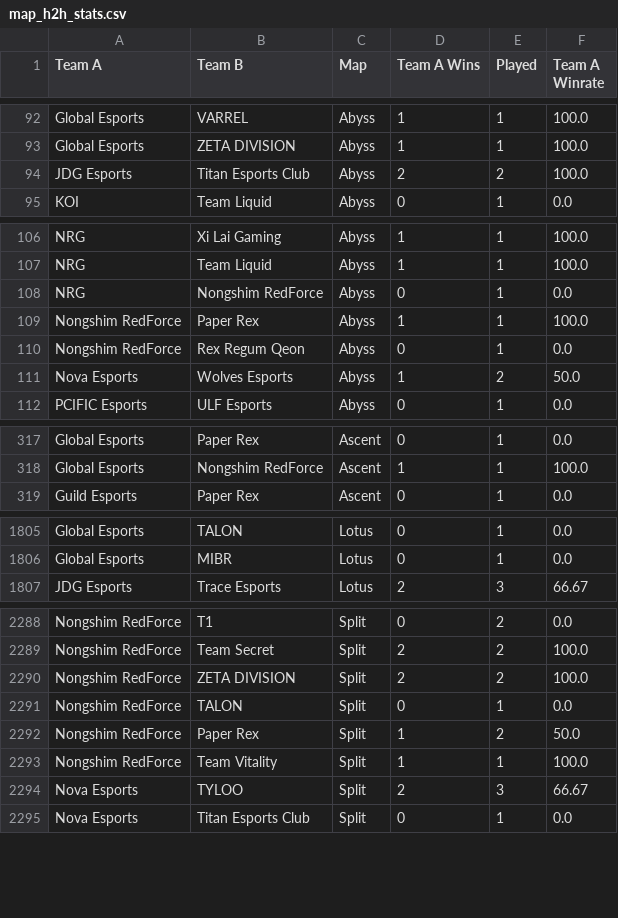
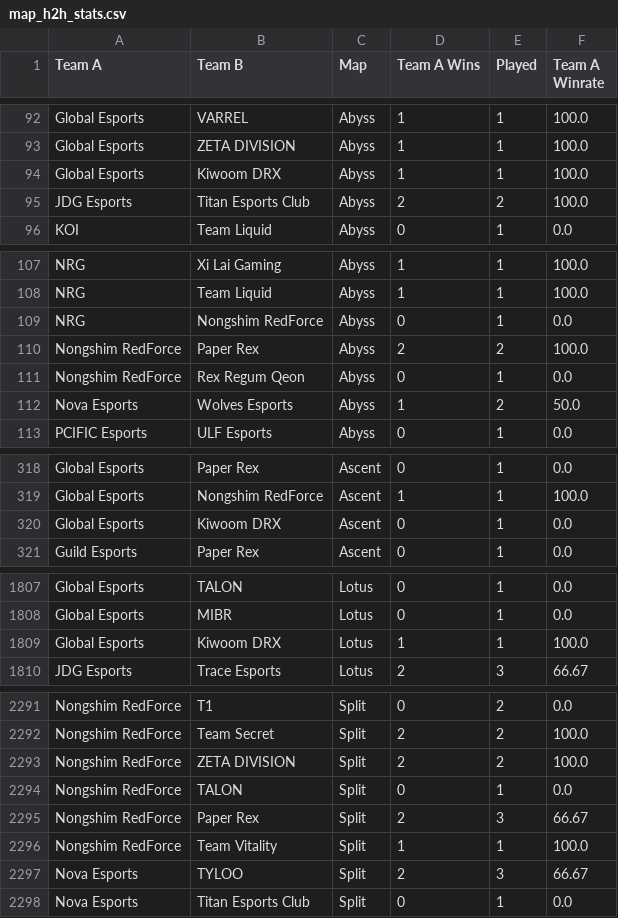
Before and after one commit to maharshinath/Velo.gg, a CSV file: server/csv/map_h2h_stats.csv, drawn as a sheet; only a part is shown, gaps mark what is left out.

```diff
--- a/server/csv/map_h2h_stats.csv
+++ b/server/csv/map_h2h_stats.csv
@@ -93,2 +93,3 @@ Global Esports,VARREL,Abyss,1,1,100.0
 Global Esports,ZETA DIVISION,Abyss,1,1,100.0
+Global Esports,Kiwoom DRX,Abyss,1,1,100.0
 JDG Esports,Titan Esports Club,Abyss,2,2,100.0
@@ -108,3 +109,3 @@ NRG,Team Liquid,Abyss,1,1,100.0
 NRG,Nongshim RedForce,Abyss,0,1,0.0
-Nongshim RedForce,Paper Rex,Abyss,1,1,100.0
+Nongshim RedForce,Paper Rex,Abyss,2,2,100.0
 Nongshim RedForce,Rex Regum Qeon,Abyss,0,1,0.0
@@ -318,2 +319,3 @@ Global Esports,Paper Rex,Ascent,0,1,0.0
 Global Esports,Nongshim RedForce,Ascent,1,1,100.0
+Global Esports,Kiwoom DRX,Ascent,0,1,0.0
 Guild Esports,Paper Rex,Ascent,0,1,0.0
@@ -1806,2 +1808,3 @@ Global Esports,TALON,Lotus,0,1,0.0
 Global Esports,MIBR,Lotus,0,1,0.0
+Global Esports,Kiwoom DRX,Lotus,1,1,100.0
 JDG Esports,Trace Esports,Lotus,2,3,66.67
@@ -2291,3 +2294,3 @@ Nongshim RedForce,ZETA DIVISION,Split,2,2,100.0
 Nongshim RedForce,TALON,Split,0,1,0.0
-Nongshim RedForce,Paper Rex,Split,1,2,50.0
+Nongshim RedForce,Paper Rex,Split,2,3,66.67
 Nongshim RedForce,Team Vitality,Split,1,1,100.0
```
Also changed, not shown: server/csv/filtered_matches.csv, server/csv/map_team_stats.csv, 23 other files.
